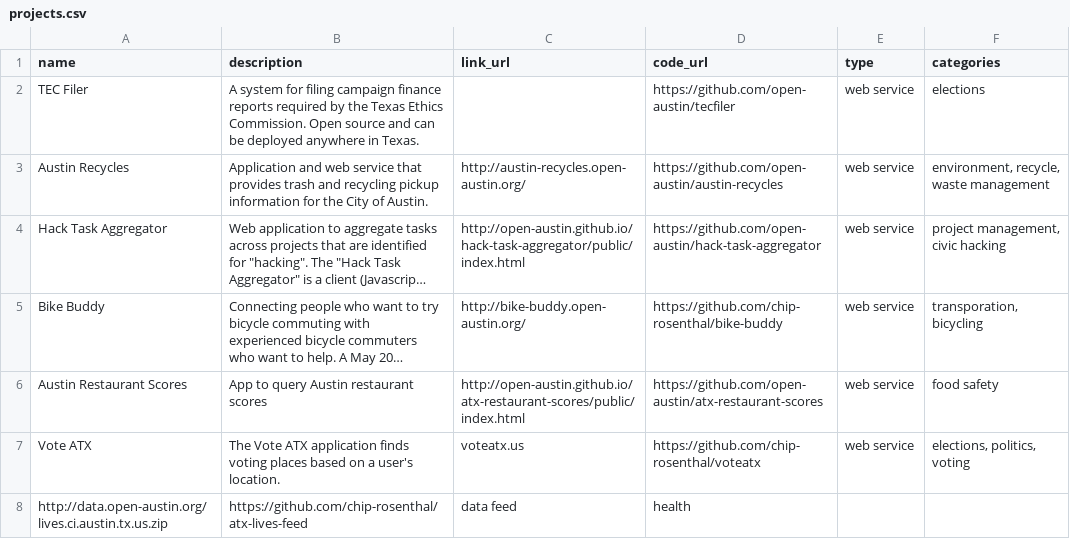
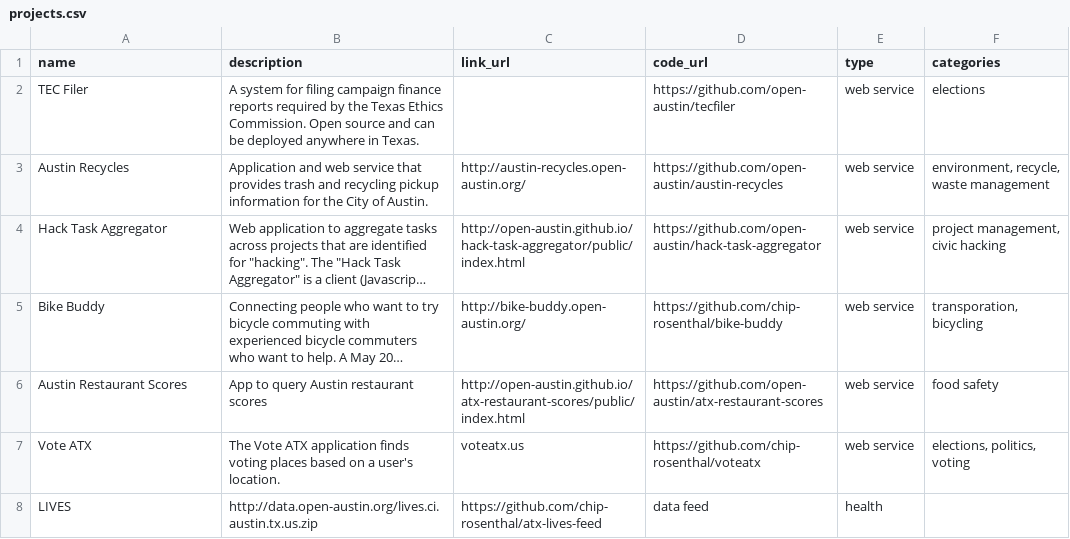
Before and after one commit to open-austin/hack-team-projects-list, a CSV file: projects.csv, drawn as a sheet; long unchanged cells end in ….

Commit message:
Update projects.csv

```diff
--- a/projects.csv
+++ b/projects.csv
@@ -7,2 +7,2 @@ Austin Restaurant Scores,App to query Austin restaurant scores,http://open-austi
 Vote ATX,The Vote ATX application finds voting places based on a user's location.,voteatx.us,https://github.com/chip-rosenthal/voteatx,web service,"elections, politics, voting"
-http://data.open-austin.org/lives.ci.austin.tx.us.zip,https://github.com/chip-rosenthal/atx-lives-feed,data feed,"health"
+LIVES,http://data.open-austin.org/lives.ci.austin.tx.us.zip,https://github.com/chip-rosenthal/atx-lives-feed,data feed,"health"
```
